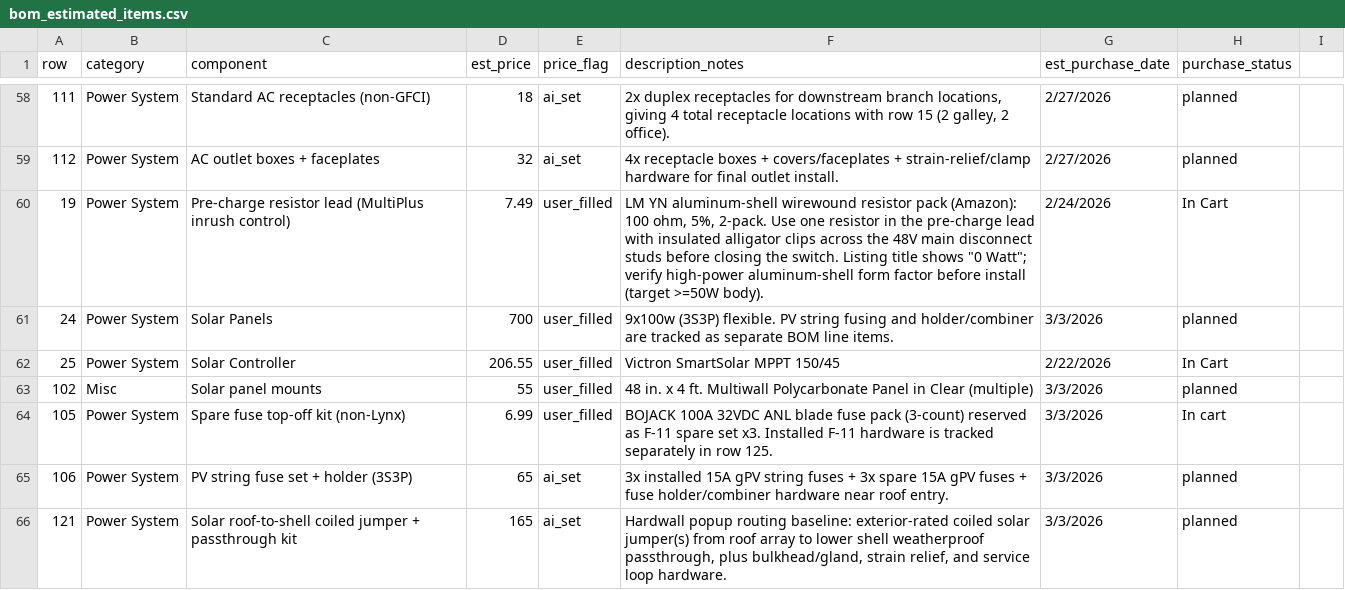
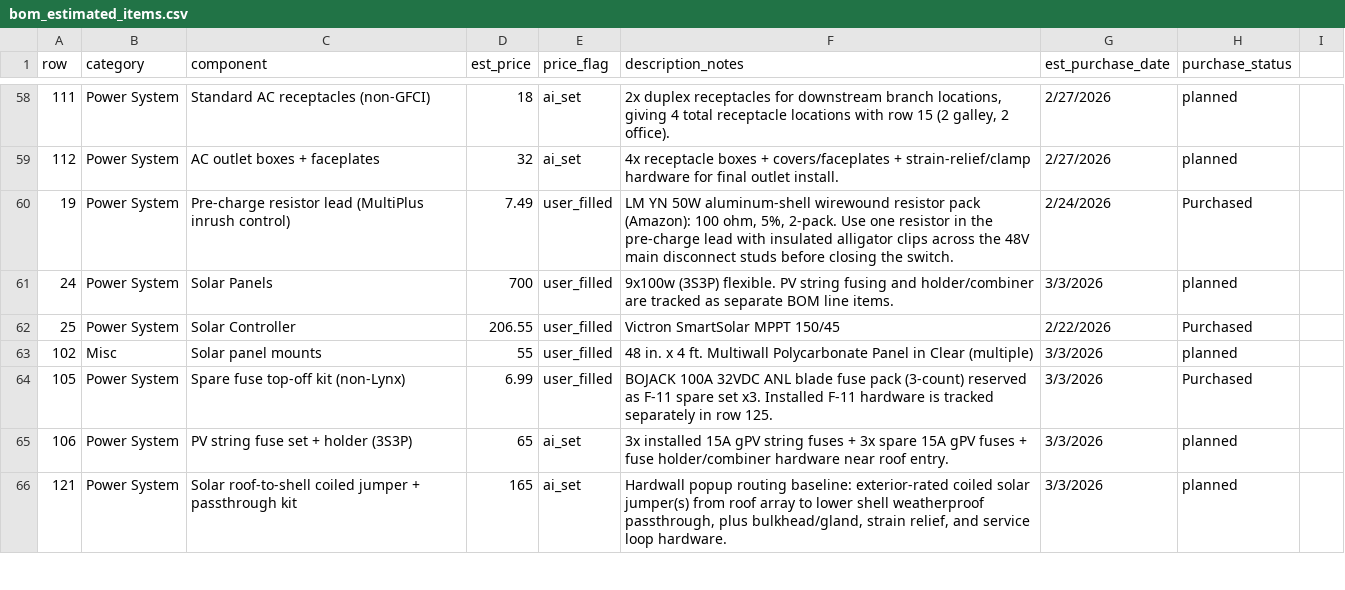
Before and after one commit to DataDaneDev/HiatusBuild, a CSV file: bom/bom_estimated_items.csv, drawn as a sheet; only a part is shown, gaps mark what is left out; the diff covers the shown part only.

Commit message:
Purchase #2 - $6k

```diff
--- a/bom/bom_estimated_items.csv
+++ b/bom/bom_estimated_items.csv
@@ -59,7 +59,7 @@ row,category,component,est_price,price_flag,description_notes,est_purchase_date,
 112,Power System,AC outlet boxes + faceplates,32,ai_set,4x receptacle boxes + covers/faceplates + strain-relief/clamp hardware for final outlet install.,2/27/2026,planned
-19,Power System,Pre-charge resistor lead (MultiPlus inrush control),7.49,user_filled,"LM YN aluminum-shell wirewound resistor pack (Amazon): 100 ohm, 5%, 2-pack. Use one resistor in the pre-charge lead with insulated alligator clips across the 48V main disconnect studs before closing the switch. Listing title shows ""0 Watt""; verify high-power aluminum-shell form factor before install (target >=50W body).",2/24/2026,In Cart
+19,Power System,Pre-charge resistor lead (MultiPlus inrush control),7.49,user_filled,"LM YN 50W aluminum-shell wirewound resistor pack (Amazon): 100 ohm, 5%, 2-pack. Use one resistor in the pre-charge lead with insulated alligator clips across the 48V main disconnect studs before closing the switch.",2/24/2026,Purchased
 24,Power System,Solar Panels,700,user_filled,9x100w (3S3P) flexible. PV string fusing and holder/combiner are tracked as separate BOM line items.,3/3/2026,planned
-25,Power System,Solar Controller,206.55,user_filled,Victron SmartSolar MPPT 150/45,2/22/2026,In Cart
+25,Power System,Solar Controller,206.55,user_filled,Victron SmartSolar MPPT 150/45,2/22/2026,Purchased
 102,Misc,Solar panel mounts,55,user_filled,48 in. x 4 ft. Multiwall Polycarbonate Panel in Clear (multiple),3/3/2026,planned
-105,Power System,Spare fuse top-off kit (non-Lynx),6.99,user_filled,BOJACK 100A 32VDC ANL blade fuse pack (3-count) reserved as F-11 spare set x3. Installed F-11 hardware is tracked separately in row 125.,3/3/2026,In cart
+105,Power System,Spare fuse top-off kit (non-Lynx),6.99,user_filled,BOJACK 100A 32VDC ANL blade fuse pack (3-count) reserved as F-11 spare set x3. Installed F-11 hardware is tracked separately in row 125.,3/3/2026,Purchased
 106,Power System,PV string fuse set + holder (3S3P),65,ai_set,3x installed 15A gPV string fuses + 3x spare 15A gPV fuses + fuse holder/combiner hardware near roof entry.,3/3/2026,planned
```
Also changed, not shown: 10 added rows and 58 edited cells elsewhere in this file, 2 other files.
